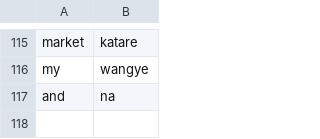
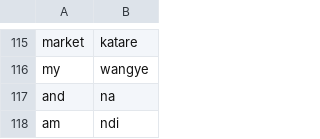
Before and after one commit to fatimanansamba15-max/Runyankole, a CSV file: runyankolee.csv, drawn as a sheet; only a part is shown, gaps mark what is left out.

Commit message:
Update runyankolee.csv

```diff
--- a/runyankolee.csv
+++ b/runyankolee.csv
@@ -117 +117,2 @@ my,wangye
 and,na
+am,ndi
```
